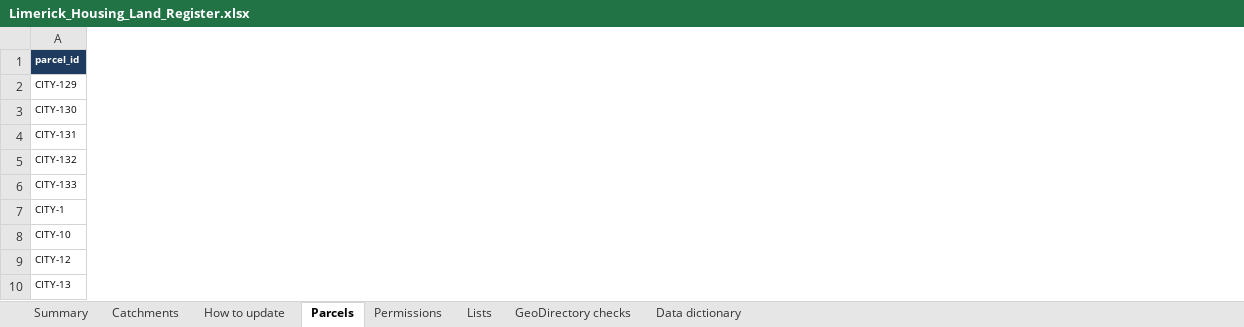
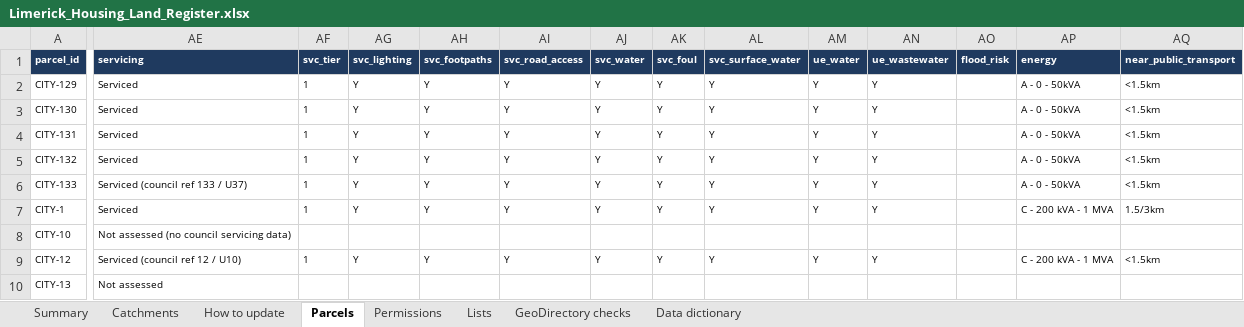
Before and after one commit to jaymes88/data, an Excel workbook: limerick_pipeline/register/Limerick_Housing_Land_Register.xlsx, sheet Parcels, drawn as a sheet; only a part is shown, gaps mark what is left out; values as stored, in another font and other column widths than the file's, no borders; charts and pictures and conditional formats not drawn; the diff covers the shown part only; the diff names each change by its address in the sheet, - before the commit and + after, or states it on an @@ line.

```diff
--- a/limerick_pipeline/register/Limerick_Housing_Land_Register.xlsx (sheet Parcels)
+++ b/limerick_pipeline/register/Limerick_Housing_Land_Register.xlsx (sheet Parcels)
+column AE (servicing), rows 2-10: Serviced | Serviced | Serviced | Serviced | Serviced (council ref 133 / U37) | Serviced | Not assessed (no council servicing data) | Serviced (council ref 12 / U10) | Not assessed
+column AF (svc_tier), rows 2-9: 1 | 1 | 1 | 1 | 1 | 1 |  | 1
+column AG (svc_lighting), rows 2-9: Y | Y | Y | Y | Y | Y |  | Y
+column AH (svc_footpaths), rows 2-9: Y | Y | Y | Y | Y | Y |  | Y
+column AI (svc_road_access), rows 2-9: Y | Y | Y | Y | Y | Y |  | Y
+column AJ (svc_water), rows 2-9: Y | Y | Y | Y | Y | Y |  | Y
+column AK (svc_foul), rows 2-9: Y | Y | Y | Y | Y | Y |  | Y
+column AL (svc_surface_water), rows 2-9: Y | Y | Y | Y | Y | Y |  | Y
+column AM (ue_water), rows 2-9: Y | Y | Y | Y | Y | Y |  | Y
+column AN (ue_wastewater), rows 2-9: Y | Y | Y | Y | Y | Y |  | Y
+column AO (flood_risk), empty
+column AP (energy), rows 2-9: A - 0 - 50kVA | A - 0 - 50kVA | A - 0 - 50kVA | A - 0 - 50kVA | A - 0 - 50kVA | C - 200 kVA - 1 MVA |  | C - 200 kVA - 1 MVA
+column AQ (near_public_transport), rows 2-9: <1.5km | <1.5km | <1.5km | <1.5km | <1.5km | 1.5/3km |  | <1.5km
```
Also changed, not shown: 4 added columns elsewhere in this sheet, sheet Data dictionary, formulas that keep their value, limerick_pipeline/register/Validation_Report.xlsx, 8 other files.
